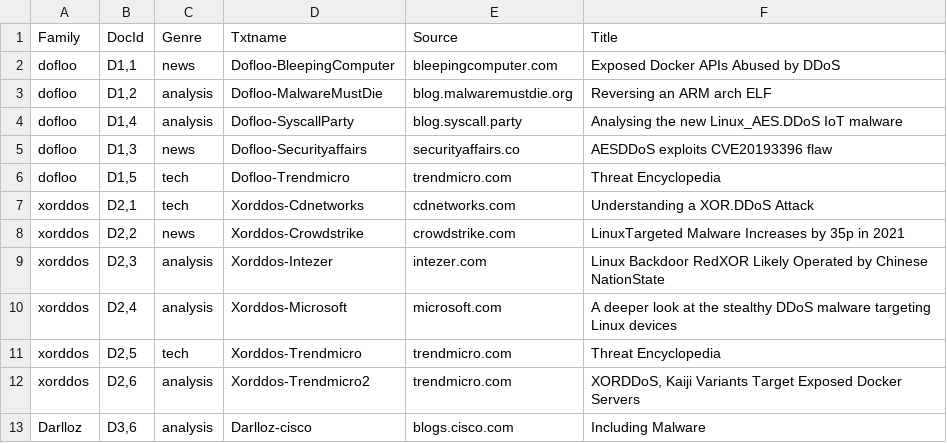
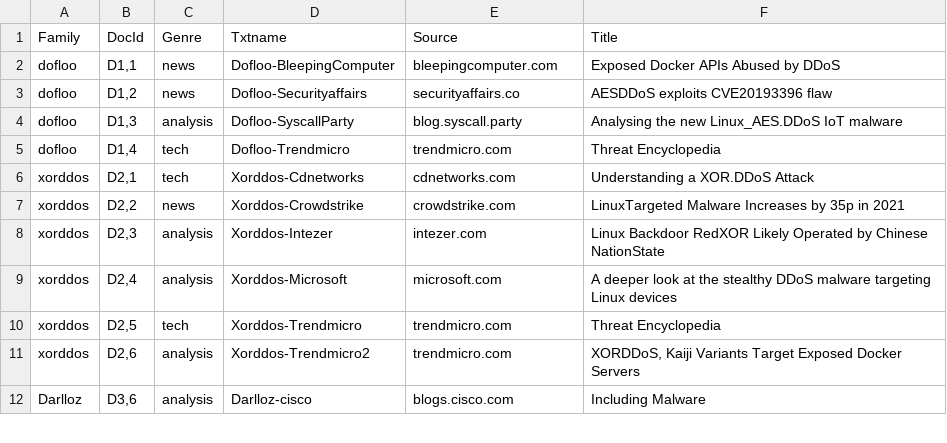
Before and after one commit to weberlu88/2022-CCoE, a CSV file: C parse report/report htmls/0_info.csv, drawn as a sheet; only a part is shown.

Commit message:
棄用 dofloo malmusdie 的文章

```diff
--- a/C parse report/report htmls/0_info.csv
+++ b/C parse report/report htmls/0_info.csv
@@ -2,6 +2,5 @@ Family,DocId,Genre,Txtname,Source,Title
 dofloo,"D1,1",news,Dofloo-BleepingComputer,bleepingcomputer.com , Exposed Docker APIs Abused by DDoS
-dofloo,"D1,2",analysis,Dofloo-MalwareMustDie,blog.malwaremustdie.org , Reversing an ARM arch ELF
-dofloo,"D1,4",analysis,Dofloo-SyscallParty,blog.syscall.party , Analysing the new Linux_AES.DDoS IoT malware
-dofloo,"D1,3",news,Dofloo-Securityaffairs,securityaffairs.co , AESDDoS exploits CVE20193396 flaw
-dofloo,"D1,5",tech,Dofloo-Trendmicro,trendmicro.com , Threat Encyclopedia
+dofloo,"D1,2",news,Dofloo-Securityaffairs,securityaffairs.co , AESDDoS exploits CVE20193396 flaw
+dofloo,"D1,3",analysis,Dofloo-SyscallParty,blog.syscall.party , Analysing the new Linux_AES.DDoS IoT malware
+dofloo,"D1,4",tech,Dofloo-Trendmicro,trendmicro.com , Threat Encyclopedia
 xorddos,"D2,1",tech,Xorddos-Cdnetworks,cdnetworks.com, Understanding a XOR.DDoS Attack
```
Also changed, not shown: 4 other files.
